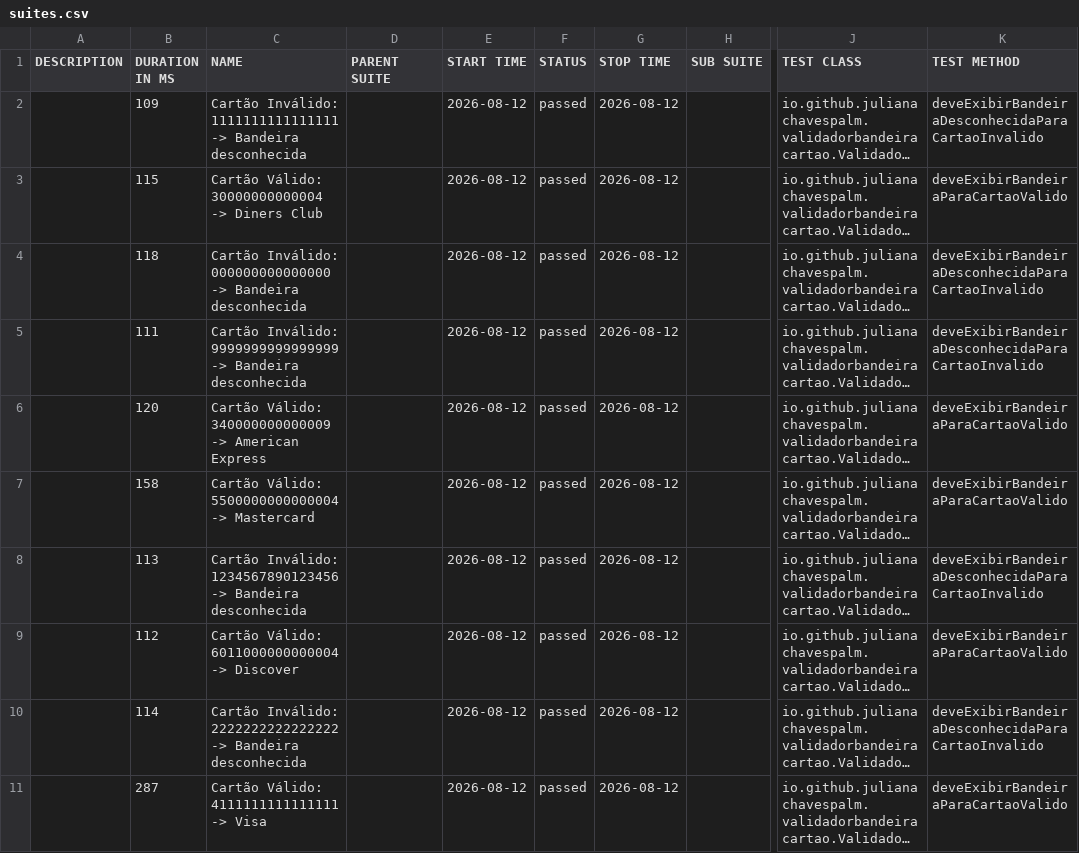
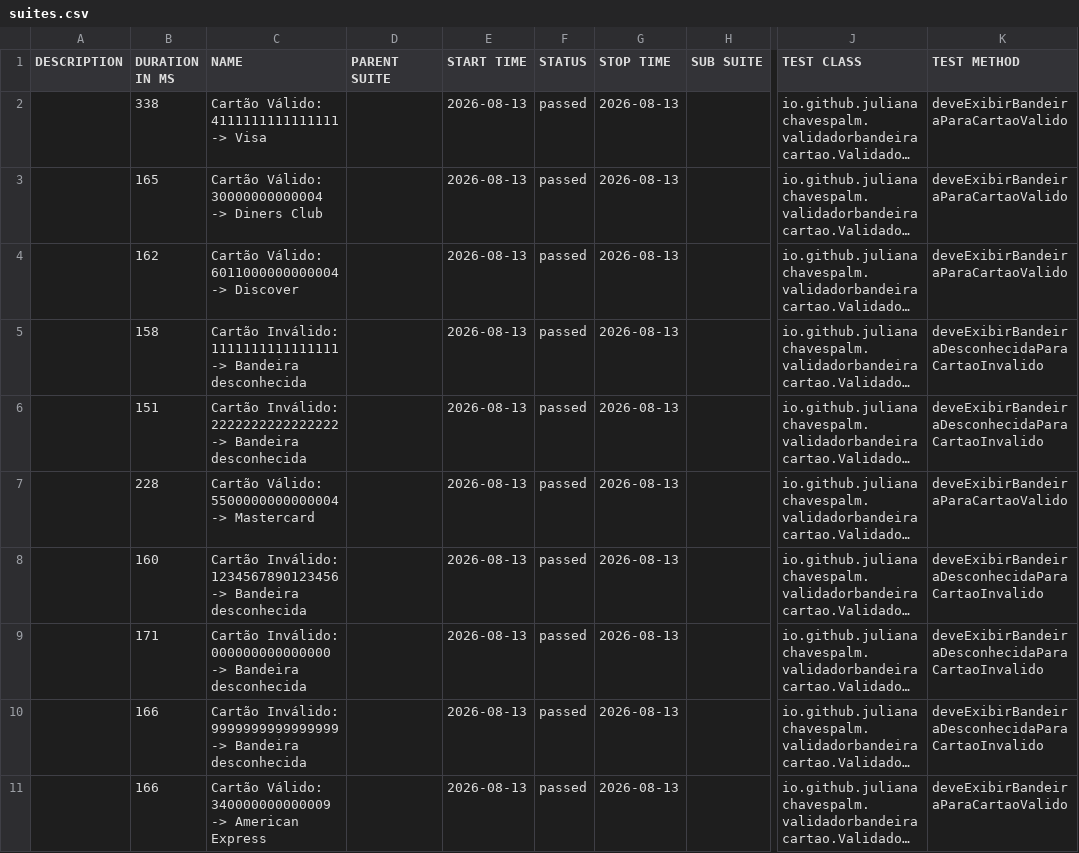
Before and after one commit to julianachavespalm/validadorbandeiracartao, a CSV file: data/suites.csv, drawn as a sheet; only a part is shown, gaps mark what is left out; long unchanged cells end in …; the diff names each change by its address in the sheet, - before the commit and + after, or states it on an @@ line.

```diff
--- a/data/suites.csv
+++ b/data/suites.csv
-B2 (DURATION IN MS): 109
+B2 (DURATION IN MS): 338
-C2 (NAME): Cartão Inválido: 1111111111111111 -> Bandeira desconhecida
+C2 (NAME): Cartão Válido: 4111111111111111 -> Visa
-E2:E11 (START TIME): 2026-08-12
+E2:E11 (START TIME): 2026-08-13
-G2:G11 (STOP TIME): 2026-08-12
+G2:G11 (STOP TIME): 2026-08-13
-K2 (TEST METHOD): deveExibirBandeiraDesconhecidaParaCartaoInvalido
+K2 (TEST METHOD): deveExibirBandeiraParaCartaoValido
-B3 (DURATION IN MS): 115
+B3 (DURATION IN MS): 165
-B4 (DURATION IN MS): 118
+B4 (DURATION IN MS): 162
-C4 (NAME): Cartão Inválido: 000000000000000 -> Bandeira desconhecida
+C4 (NAME): Cartão Válido: 6011000000000004 -> Discover
-K4 (TEST METHOD): deveExibirBandeiraDesconhecidaParaCartaoInvalido
+K4 (TEST METHOD): deveExibirBandeiraParaCartaoValido
-B5 (DURATION IN MS): 111
+B5 (DURATION IN MS): 158
-C5 (NAME): Cartão Inválido: 9999999999999999 -> Bandeira…
+C5 (NAME): Cartão Inválido: 1111111111111111 -> Bandeira…
-B6 (DURATION IN MS): 120
+B6 (DURATION IN MS): 151
-C6 (NAME): Cartão Válido: 340000000000009 -> American Express
+C6 (NAME): Cartão Inválido: 2222222222222222 -> Bandeira desconhecida
-K6 (TEST METHOD): deveExibirBandeiraParaCartaoValido
+K6 (TEST METHOD): deveExibirBandeiraDesconhecidaParaCartaoInvalido
-B7 (DURATION IN MS): 158
+B7 (DURATION IN MS): 228
-B8 (DURATION IN MS): 113
+B8 (DURATION IN MS): 160
-B9 (DURATION IN MS): 112
+B9 (DURATION IN MS): 171
-C9 (NAME): Cartão Válido: 6011000000000004 -> Discover
+C9 (NAME): Cartão Inválido: 000000000000000 -> Bandeira desconhecida
-K9 (TEST METHOD): deveExibirBandeiraParaCartaoValido
+K9 (TEST METHOD): deveExibirBandeiraDesconhecidaParaCartaoInvalido
-B10 (DURATION IN MS): 114
+B10 (DURATION IN MS): 166
-C10 (NAME): Cartão Inválido: 2222222222222222 -> Bandeira…
+C10 (NAME): Cartão Inválido: 9999999999999999 -> Bandeira…
-B11 (DURATION IN MS): 287
+B11 (DURATION IN MS): 166
-C11 (NAME): Cartão Válido: 4111111111111111 -> Visa
+C11 (NAME): Cartão Válido: 340000000000009 -> American Express
```
Also changed, not shown: 42 other files.
